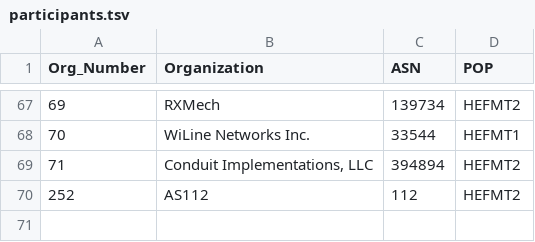
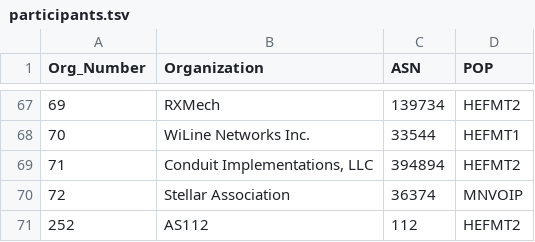
Before and after one commit to PhirePhly/fcix, a TSV file: participants.tsv, drawn as a sheet; only a part is shown, gaps mark what is left out; the diff names each change by its address in the sheet, - before the commit and + after, or states it on an @@ line.

Commit message:
Added Stellar Association

```diff
--- a/participants.tsv
+++ b/participants.tsv
+row 70: 72 | Stellar Association | 36374 | MNVOIP
```
